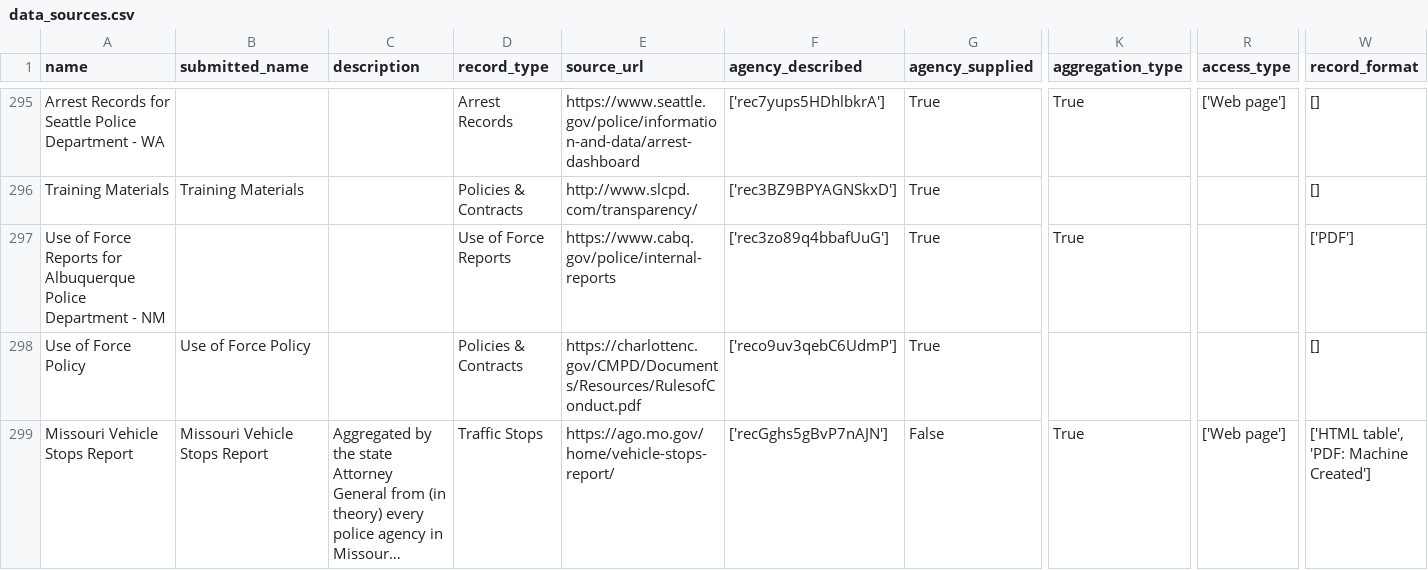
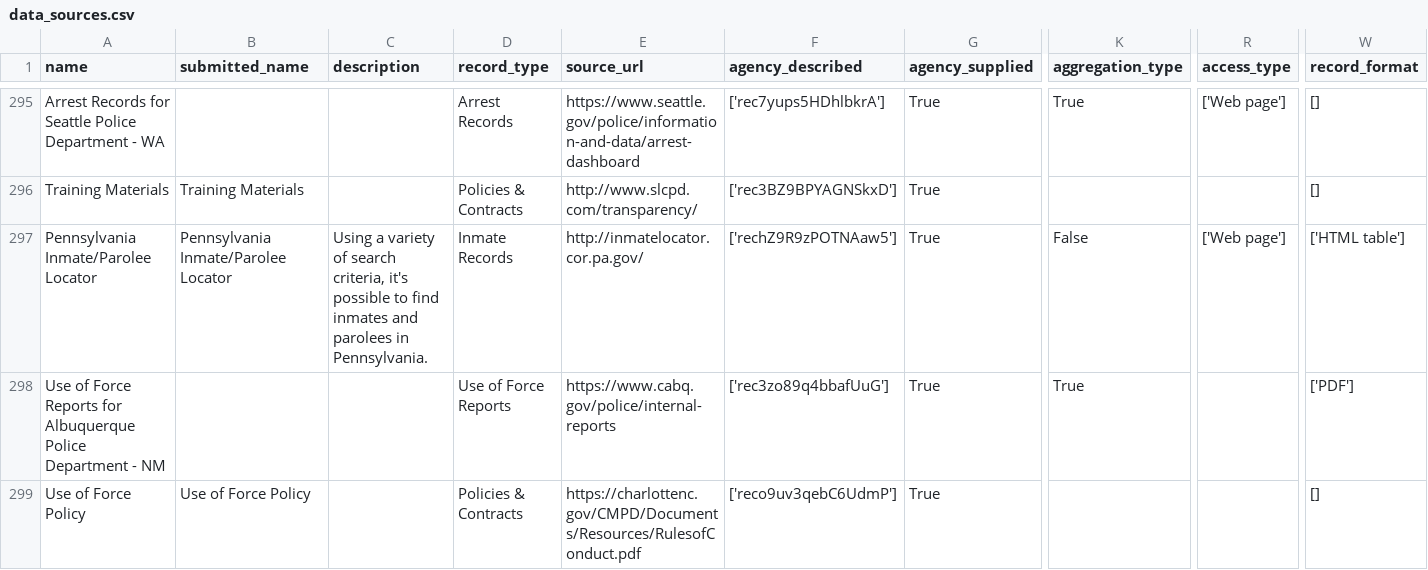
Before and after one commit to Police-Data-Accessibility-Project/data-sources-mirror, a CSV file: csv/data_sources.csv, drawn as a sheet; only a part is shown, gaps mark what is left out; the shorter side is filled out with more unchanged rows; long unchanged cells end in …; rows hold the shown columns only; the diff names each change by its address in the sheet, - before the commit and + after, or states it on an @@ line.

```diff
--- a/csv/data_sources.csv
+++ b/csv/data_sources.csv
+row 297: Pennsylvania Inmate/Parolee Locator | Pennsylvania Inmate/Parolee Locator | Using a variety of search criteria, it's possible to find inmates and parolees in Pennsylvania. | Inmate Records | http://inmatelocator.cor.pa.gov/ | ['rechZ9R9zPOTNAaw5'] | True | False | ['Web page'] | ['HTML table']
```
